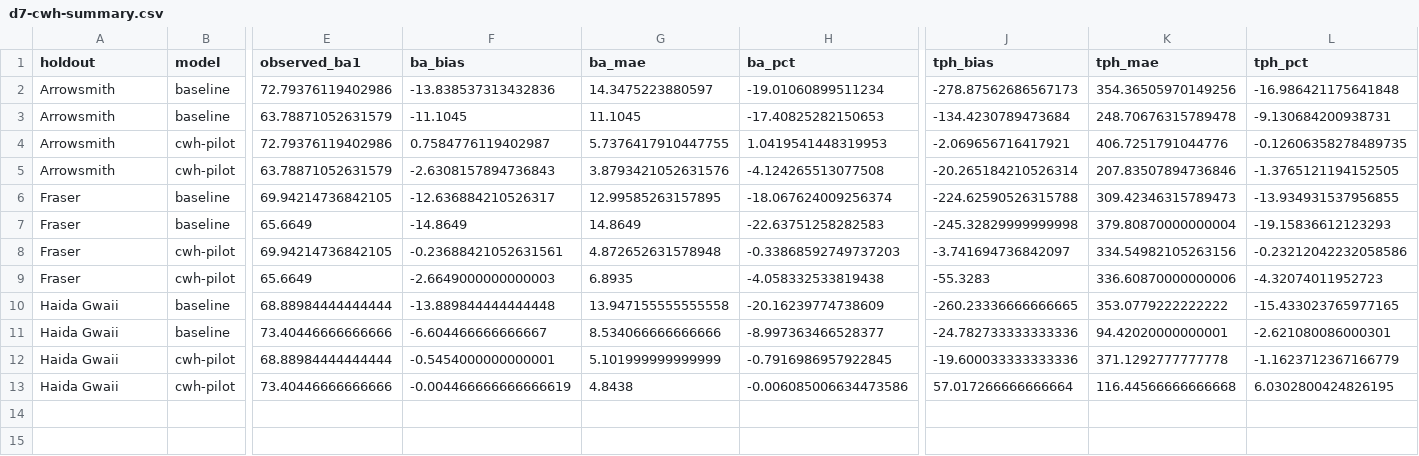
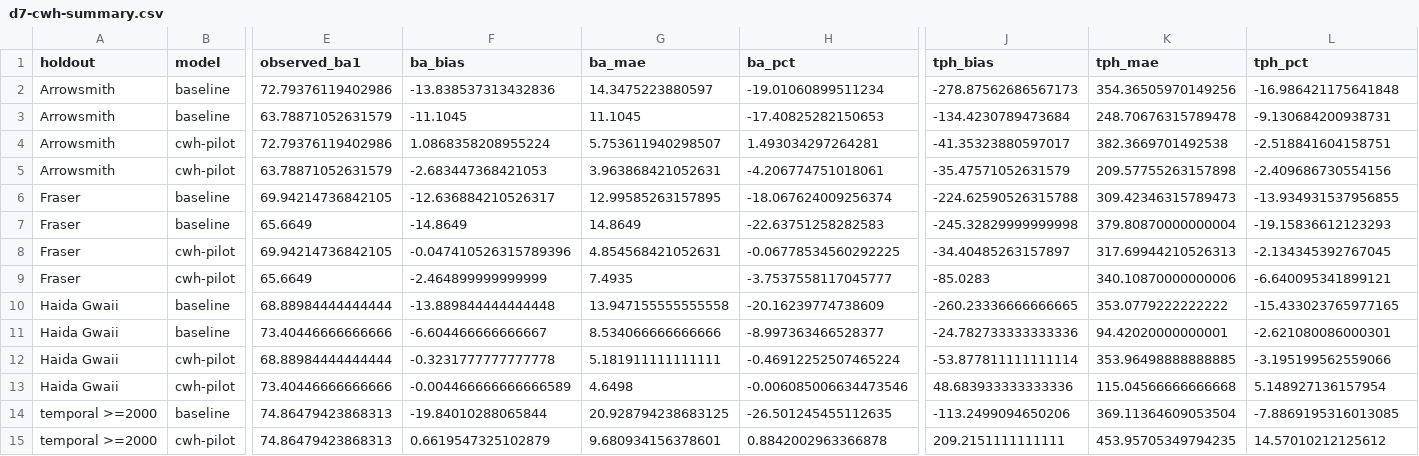
Before and after one commit to UBC-FRESH/fresh-fvsbc, a CSV file: notes/reference/calibration/d7-cwh-summary.csv, drawn as a sheet; only a part is shown, gaps mark what is left out; rows hold the shown columns only; the diff names each change by its address in the sheet, - before the commit and + after, or states it on an @@ line.

Commit message:
D8.2 add the CWH temporal holdout and final growth parameters (#375)

```diff
--- a/notes/reference/calibration/d7-cwh-summary.csv
+++ b/notes/reference/calibration/d7-cwh-summary.csv
-F4 (ba_bias): 0.7584776119402987
+F4 (ba_bias): 1.0868358208955224
-G4 (ba_mae): 5.7376417910447755
+G4 (ba_mae): 5.753611940298507
-H4 (ba_pct): 1.0419541448319953
+H4 (ba_pct): 1.493034297264281
-J4 (tph_bias): -2.069656716417921
+J4 (tph_bias): -41.35323880597017
-K4 (tph_mae): 406.7251791044776
+K4 (tph_mae): 382.3669701492538
-L4 (tph_pct): -0.12606358278489735
+L4 (tph_pct): -2.518841604158751
-F5 (ba_bias): -2.6308157894736843
+F5 (ba_bias): -2.683447368421053
-G5 (ba_mae): 3.8793421052631576
+G5 (ba_mae): 3.963868421052631
-H5 (ba_pct): -4.124265513077508
+H5 (ba_pct): -4.206774751018061
-J5 (tph_bias): -20.265184210526314
+J5 (tph_bias): -35.47571052631579
-K5 (tph_mae): 207.83507894736846
+K5 (tph_mae): 209.57755263157898
-L5 (tph_pct): -1.3765121194152505
+L5 (tph_pct): -2.409686730554156
-F8 (ba_bias): -0.23688421052631561
+F8 (ba_bias): -0.047410526315789396
-G8 (ba_mae): 4.872652631578948
+G8 (ba_mae): 4.854568421052631
-H8 (ba_pct): -0.33868592749737203
+H8 (ba_pct): -0.06778534560292225
-J8 (tph_bias): -3.741694736842097
+J8 (tph_bias): -34.40485263157897
-K8 (tph_mae): 334.54982105263156
+K8 (tph_mae): 317.69944210526313
-L8 (tph_pct): -0.23212042232058586
+L8 (tph_pct): -2.134345392767045
-F9 (ba_bias): -2.6649000000000003
+F9 (ba_bias): -2.464899999999999
-G9 (ba_mae): 6.8935
+G9 (ba_mae): 7.4935
-H9 (ba_pct): -4.058332533819438
+H9 (ba_pct): -3.7537558117045777
-J9 (tph_bias): -55.3283
+J9 (tph_bias): -85.0283
-K9 (tph_mae): 336.60870000000006
+K9 (tph_mae): 340.10870000000006
-L9 (tph_pct): -4.32074011952723
+L9 (tph_pct): -6.640095341899121
-F12 (ba_bias): -0.5454000000000001
+F12 (ba_bias): -0.3231777777777778
-G12 (ba_mae): 5.101999999999999
+G12 (ba_mae): 5.181911111111111
-H12 (ba_pct): -0.7916986957922845
+H12 (ba_pct): -0.46912252507465224
-J12 (tph_bias): -19.600033333333336
+J12 (tph_bias): -53.877811111111114
-K12 (tph_mae): 371.1292777777778
+K12 (tph_mae): 353.96498888888885
-L12 (tph_pct): -1.1623712367166779
+L12 (tph_pct): -3.195199562559066
-F13 (ba_bias): -0.004466666666666619
+F13 (ba_bias): -0.004466666666666589
-G13 (ba_mae): 4.8438
+G13 (ba_mae): 4.6498
-H13 (ba_pct): -0.006085006634473586
+H13 (ba_pct): -0.006085006634473546
-J13 (tph_bias): 57.017266666666664
+J13 (tph_bias): 48.683933333333336
-K13 (tph_mae): 116.44566666666668
+K13 (tph_mae): 115.04566666666668
-L13 (tph_pct): 6.0302800424826195
+L13 (tph_pct): 5.148927136157954
+row 14: temporal >=2000 | baseline | 74.86479423868313 | -19.84010288065844 | 20.928794238683125 | -26.501245455112635 | -113.2499094650206 | 369.11364609053504 | -7.8869195316013085
+row 15: temporal >=2000 | cwh-pilot | 74.86479423868313 | 0.6619547325102879 | 9.680934156378601 | 0.8842002963366878 | 209.2151111111111 | 453.95705349794235 | 14.57010212125612
```
Also changed, not shown: 6 other files.
